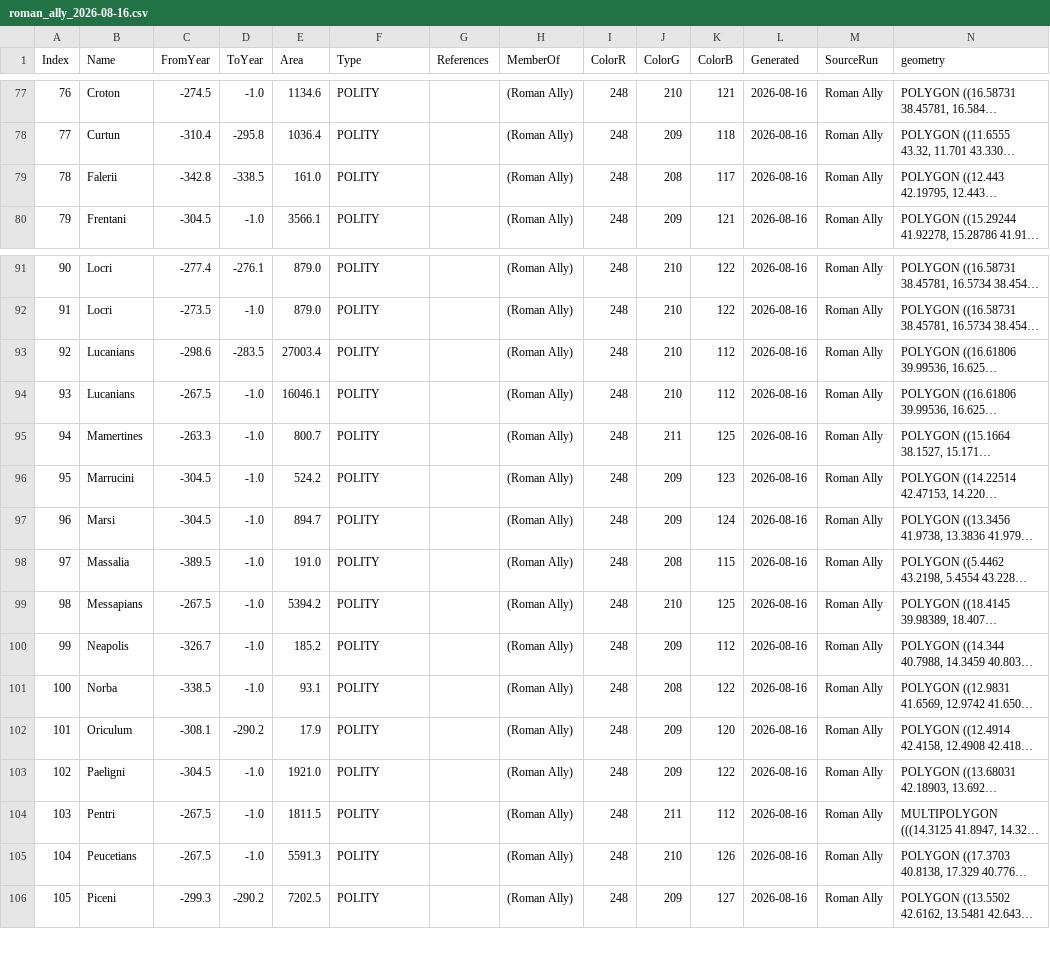
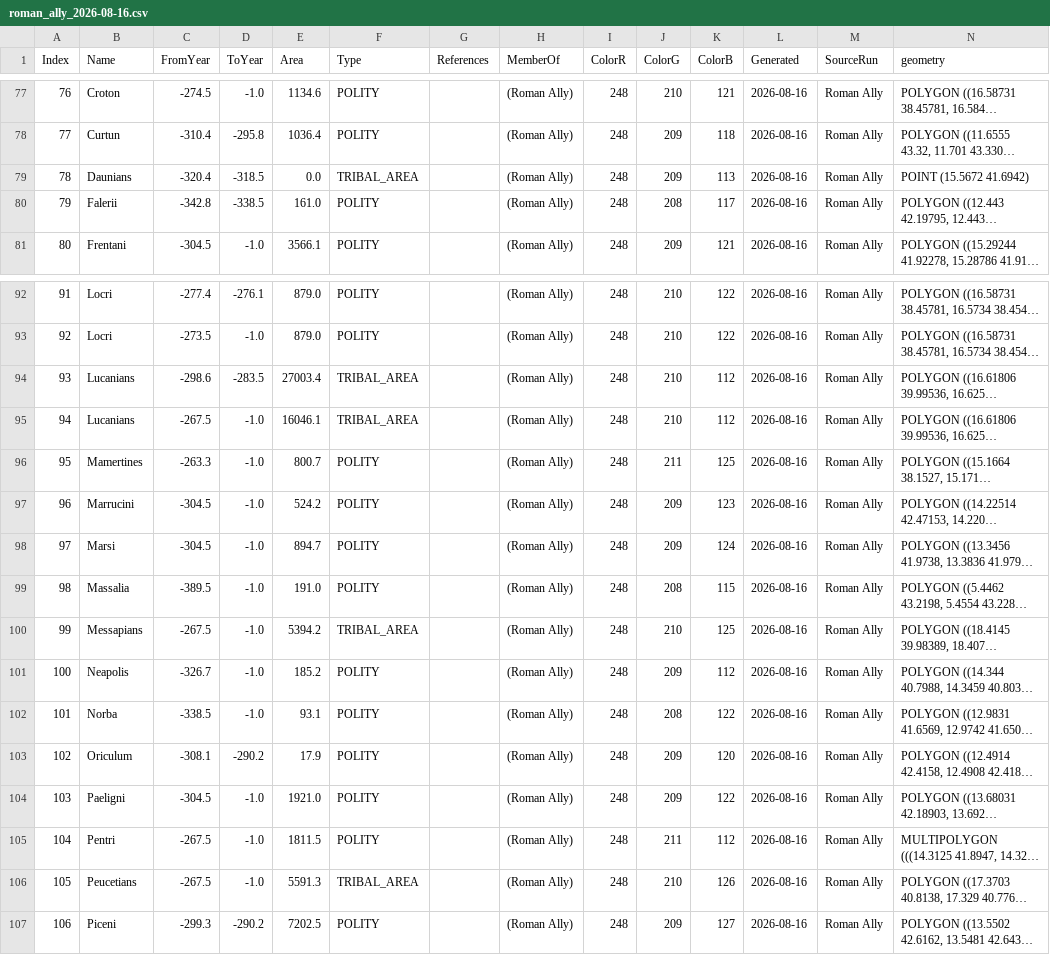
Before and after one commit to cgsoares49/historical-map-viewer, a CSV file: mapper/exports/roman_ally_2026-08-16.csv, drawn as a sheet; only a part is shown, gaps mark what is left out; long unchanged cells end in …; addresses are those after the commit; the diff names each change by its address in the sheet, - before the commit and + after, or states it on an @@ line.

```diff
--- a/mapper/exports/roman_ally_2026-08-16.csv
+++ b/mapper/exports/roman_ally_2026-08-16.csv
+row 79: 78 | Daunians | -320.4 | -318.5 | 0.0 | TRIBAL_AREA |  | (Roman Ally) | 248 | 209 | 113 | 2026-08-16 | Roman Ally | POINT (15.5672 41.6942)
@@ column A (Index) renumbered from row 80 down @@
-F94:F95 (Type): POLITY
+F94:F95 (Type): TRIBAL_AREA
-F100 (Type): POLITY
+F100 (Type): TRIBAL_AREA
-F106 (Type): POLITY
+F106 (Type): TRIBAL_AREA
```
Also changed, not shown: mapper/exports/full_dataset_2026-08-16.csv, 5 other files.
